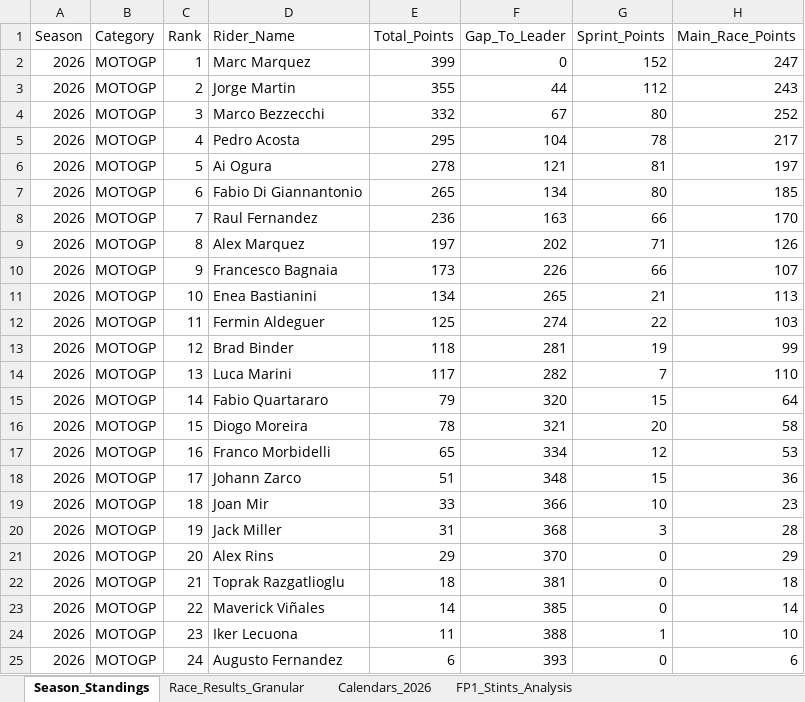
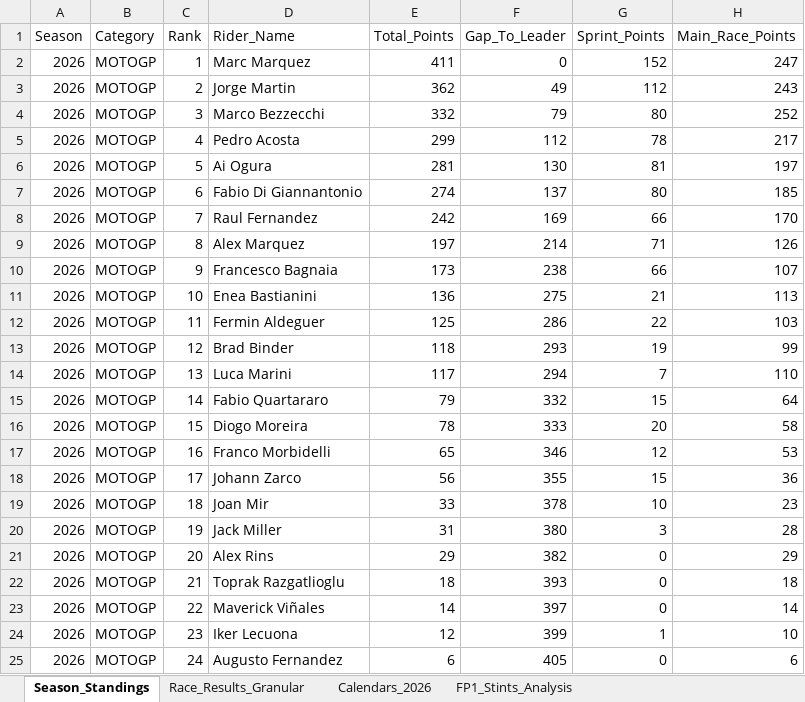
Before and after one commit to ziog2/overrevving, an Excel workbook: exports/motorsport_database_2026.xlsx, sheet Season_Standings, drawn as a sheet; only a part is shown; values as stored, in another font and other column widths than the file's, no cell formats; the diff covers the shown part only; the diff names each change by its address in the sheet, - before the commit and + after, or states it on an @@ line.

```diff
--- a/exports/motorsport_database_2026.xlsx (sheet Season_Standings)
+++ b/exports/motorsport_database_2026.xlsx (sheet Season_Standings)
-E2 (Total_Points): 399
+E2 (Total_Points): 411
-E3 (Total_Points): 355
+E3 (Total_Points): 362
-F3 (Gap_To_Leader): 44
+F3 (Gap_To_Leader): 49
-F4 (Gap_To_Leader): 67
+F4 (Gap_To_Leader): 79
-E5 (Total_Points): 295
+E5 (Total_Points): 299
-F5 (Gap_To_Leader): 104
+F5 (Gap_To_Leader): 112
-E6 (Total_Points): 278
+E6 (Total_Points): 281
-F6 (Gap_To_Leader): 121
+F6 (Gap_To_Leader): 130
-E7 (Total_Points): 265
+E7 (Total_Points): 274
-F7 (Gap_To_Leader): 134
+F7 (Gap_To_Leader): 137
-E8 (Total_Points): 236
+E8 (Total_Points): 242
-F8 (Gap_To_Leader): 163
+F8 (Gap_To_Leader): 169
-F9 (Gap_To_Leader): 202
+F9 (Gap_To_Leader): 214
-F10 (Gap_To_Leader): 226
+F10 (Gap_To_Leader): 238
-E11 (Total_Points): 134
+E11 (Total_Points): 136
-F11 (Gap_To_Leader): 265
+F11 (Gap_To_Leader): 275
-F12 (Gap_To_Leader): 274
+F12 (Gap_To_Leader): 286
-F13 (Gap_To_Leader): 281
+F13 (Gap_To_Leader): 293
-F14 (Gap_To_Leader): 282
+F14 (Gap_To_Leader): 294
-F15 (Gap_To_Leader): 320
+F15 (Gap_To_Leader): 332
-F16 (Gap_To_Leader): 321
+F16 (Gap_To_Leader): 333
-F17 (Gap_To_Leader): 334
+F17 (Gap_To_Leader): 346
-E18 (Total_Points): 51
+E18 (Total_Points): 56
-F18 (Gap_To_Leader): 348
+F18 (Gap_To_Leader): 355
-F19 (Gap_To_Leader): 366
+F19 (Gap_To_Leader): 378
-F20 (Gap_To_Leader): 368
+F20 (Gap_To_Leader): 380
-F21 (Gap_To_Leader): 370
+F21 (Gap_To_Leader): 382
-F22 (Gap_To_Leader): 381
+F22 (Gap_To_Leader): 393
-F23 (Gap_To_Leader): 385
+F23 (Gap_To_Leader): 397
-E24 (Total_Points): 11
+E24 (Total_Points): 12
-F24 (Gap_To_Leader): 388
+F24 (Gap_To_Leader): 399
-F25 (Gap_To_Leader): 393
+F25 (Gap_To_Leader): 405
```
Also changed, not shown: 1 added row and 12 edited cells elsewhere in this sheet, sheet Race_Results_Granular, cell formats, 13 other files.
